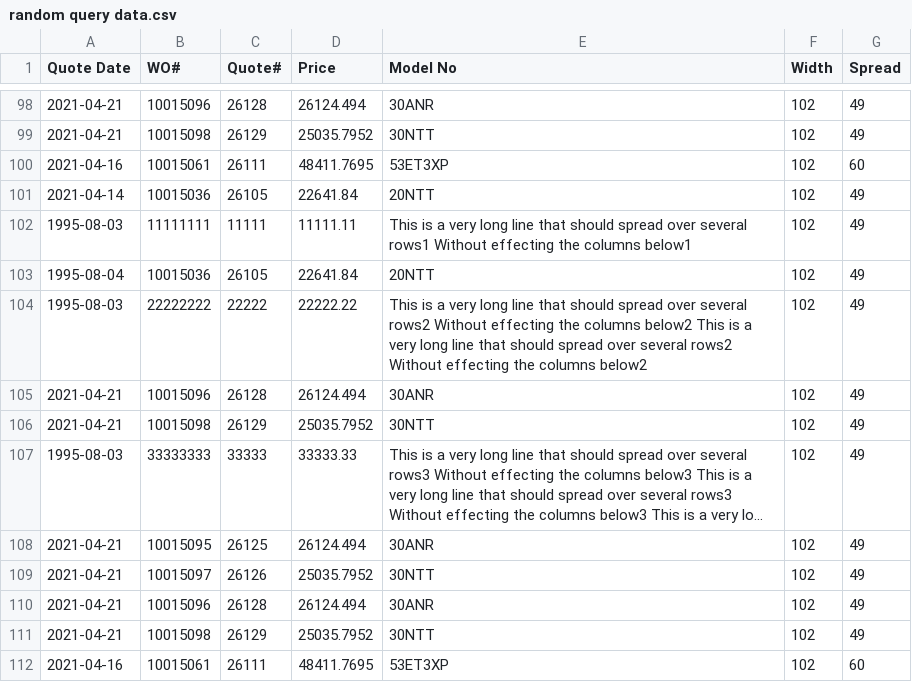
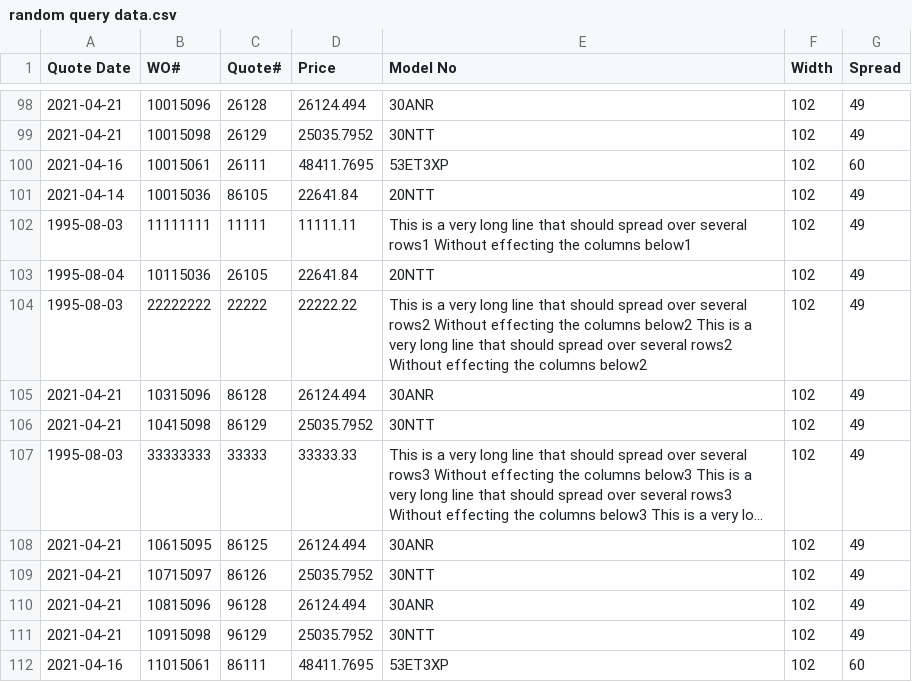
Before and after one commit to abriggs914/BWS, a CSV file: Dealer reports/random query data.csv, drawn as a sheet; only a part is shown, gaps mark what is left out; long unchanged cells end in …; the diff names each change by its address in the sheet, - before the commit and + after, or states it on an @@ line.

```diff
--- a/Dealer reports/random query data.csv
+++ b/Dealer reports/random query data.csv
-C101 (Quote#): 26105
+C101 (Quote#): 86105
-B103 (WO#): 10015036
+B103 (WO#): 10115036
-B105 (WO#): 10015096
+B105 (WO#): 10315096
-C105 (Quote#): 26128
+C105 (Quote#): 86128
-B106 (WO#): 10015098
+B106 (WO#): 10415098
-C106 (Quote#): 26129
+C106 (Quote#): 86129
-B108 (WO#): 10015095
+B108 (WO#): 10615095
-C108 (Quote#): 26125
+C108 (Quote#): 86125
-B109 (WO#): 10015097
+B109 (WO#): 10715097
-C109 (Quote#): 26126
+C109 (Quote#): 86126
-B110 (WO#): 10015096
+B110 (WO#): 10815096
-C110 (Quote#): 26128
+C110 (Quote#): 96128
-B111 (WO#): 10015098
+B111 (WO#): 10915098
-C111 (Quote#): 26129
+C111 (Quote#): 96129
-B112 (WO#): 10015061
+B112 (WO#): 11015061
-C112 (Quote#): 26111
+C112 (Quote#): 86111
```
Also changed, not shown: 2 other files.
